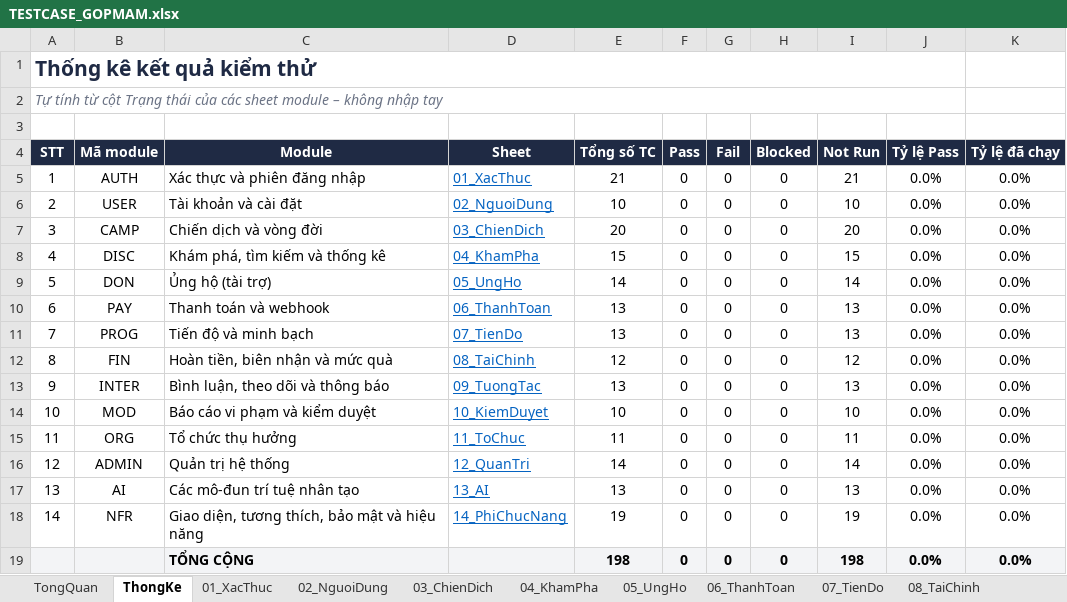
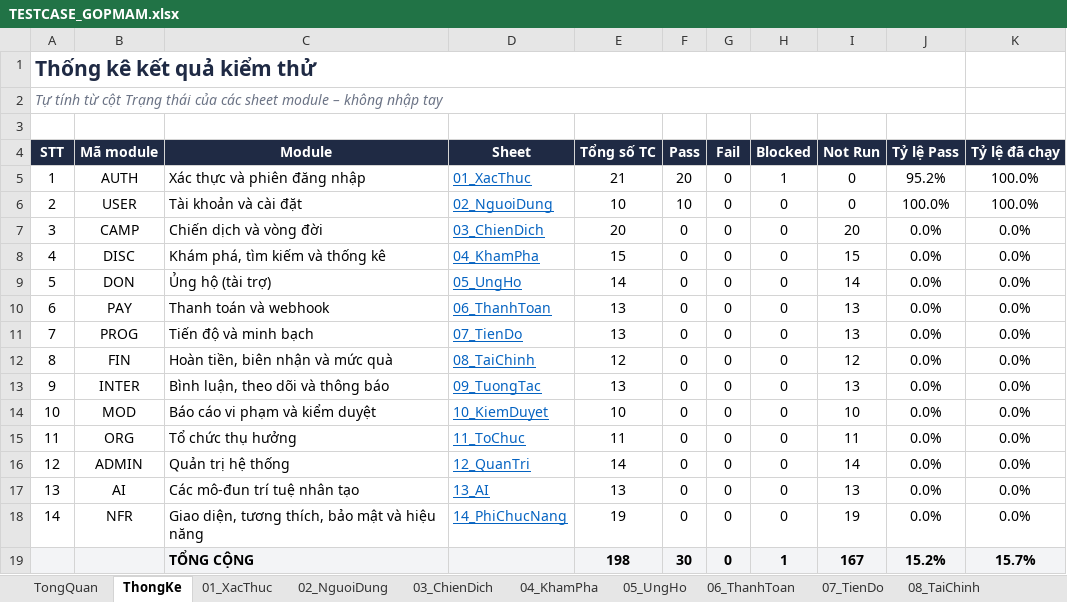
Before and after one commit to nhanhuutran007/DATN_2627_Website, an Excel workbook: TESTCASE_GOPMAM.xlsx, sheet ThongKe, drawn as a sheet; values as stored, in another font and other column widths than the file's, no borders; removed rows and columns are numbered as before the commit, all else as after; the diff names each change by its address in the sheet, - before the commit and + after, or states it on an @@ line.

```diff
--- a/TESTCASE_GOPMAM.xlsx (sheet ThongKe)
+++ b/TESTCASE_GOPMAM.xlsx (sheet ThongKe)
-F5 (Pass): 0
+F5 (Pass): 20
-H5 (Blocked): 0
+H5 (Blocked): 1
-I5 (Not Run): 21
+I5 (Not Run): 0
-J5 (Tỷ lệ Pass): 0.0%
+J5 (Tỷ lệ Pass): 95.2%
-K5:K6 (Tỷ lệ đã chạy): 0.0%
+K5:K6 (Tỷ lệ đã chạy): 100.0%
-F6 (Pass): 0
+F6 (Pass): 10
-I6 (Not Run): 10
+I6 (Not Run): 0
-J6 (Tỷ lệ Pass): 0.0%
+J6 (Tỷ lệ Pass): 100.0%
-row 19:  |  | TỔNG CỘNG |  | 198 | 0 | 0 | 0 | 198 | 0.0% | 0.0%
+row 19:  |  | TỔNG CỘNG |  | 198 | 30 | 0 | 1 | 167 | 15.2% | 15.7%
```
Also changed, not shown: sheet 01_XacThuc, sheet 02_NguoiDung, 1 other file.
